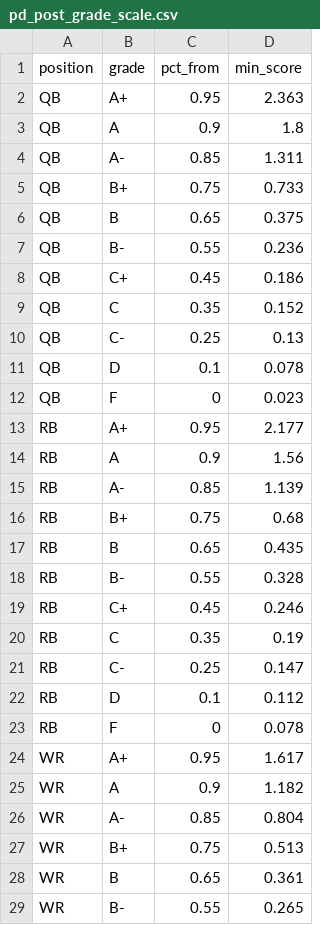
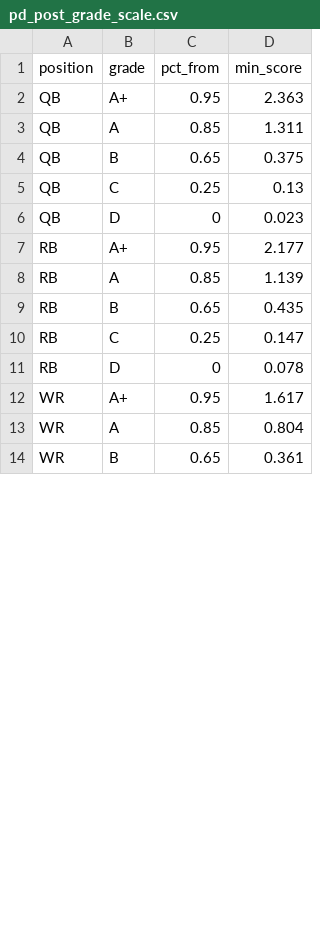
Before and after one commit to KyleMSchyma/prospect-actuary, a CSV file: post-draft/data/pd_post_grade_scale.csv, drawn as a sheet; only a part is shown; the diff covers the shown part only.

```diff
--- a/post-draft/data/pd_post_grade_scale.csv
+++ b/post-draft/data/pd_post_grade_scale.csv
@@ -2,28 +2,13 @@
 "QB","A+",0.95,2.363
-"QB","A",0.9,1.8
-"QB","A-",0.85,1.311
-"QB","B+",0.75,0.733
+"QB","A",0.85,1.311
 "QB","B",0.65,0.375
-"QB","B-",0.55,0.236
-"QB","C+",0.45,0.186
-"QB","C",0.35,0.152
-"QB","C-",0.25,0.13
-"QB","D",0.1,0.078
-"QB","F",0,0.023
+"QB","C",0.25,0.13
+"QB","D",0,0.023
 "RB","A+",0.95,2.177
-"RB","A",0.9,1.56
-"RB","A-",0.85,1.139
-"RB","B+",0.75,0.68
+"RB","A",0.85,1.139
 "RB","B",0.65,0.435
-"RB","B-",0.55,0.328
-"RB","C+",0.45,0.246
-"RB","C",0.35,0.19
-"RB","C-",0.25,0.147
-"RB","D",0.1,0.112
-"RB","F",0,0.078
+"RB","C",0.25,0.147
+"RB","D",0,0.078
 "WR","A+",0.95,1.617
-"WR","A",0.9,1.182
-"WR","A-",0.85,0.804
-"WR","B+",0.75,0.513
+"WR","A",0.85,0.804
 "WR","B",0.65,0.361
-"WR","B-",0.55,0.265
```
Also changed, not shown: 9 removed rows and 5 edited cells elsewhere in this file, post-draft/data/pd_post_grade_validation.csv, post-draft/data/pd_post_player_grades.csv, 11 other files.
